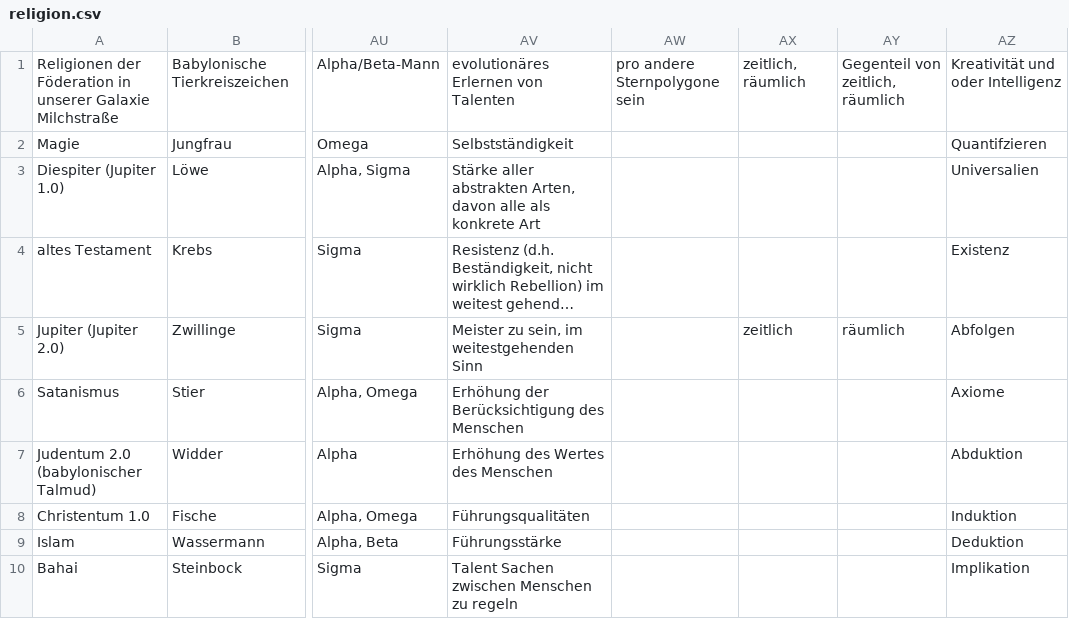
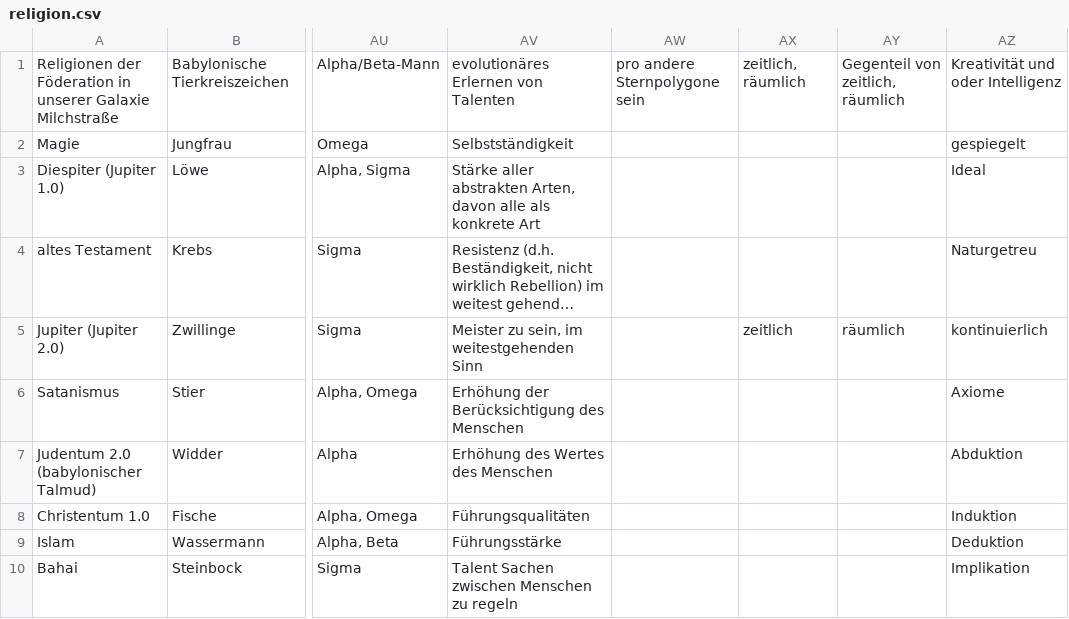
Before and after one commit to githubuser2000/reta.old.repaired, a CSV file: religion.csv, drawn as a sheet; only a part is shown, gaps mark what is left out; long unchanged cells end in …; the diff names each change by its address in the sheet, - before the commit and + after, or states it on an @@ line.

```diff
--- a/religion.csv
+++ b/religion.csv
-AZ2: Quantifzieren
+AZ2: gespiegelt
-AZ3: Universalien
+AZ3: Ideal
-AZ4: Existenz
+AZ4: Naturgetreu
-AZ5: Abfolgen
+AZ5: kontinuierlich
```
Also changed, not shown: 2 other files.
